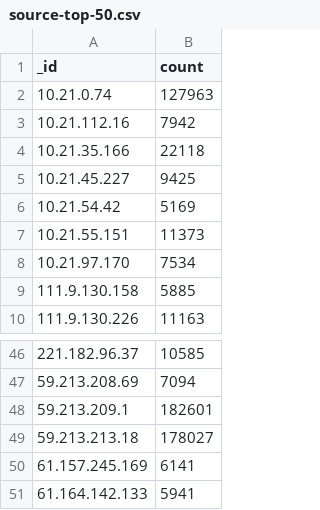
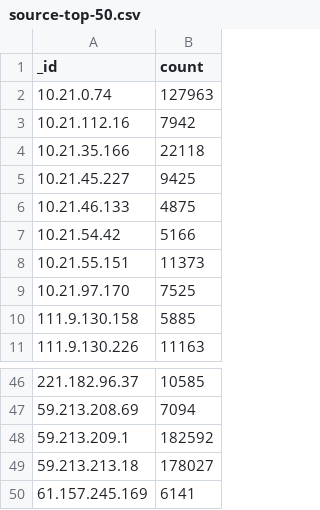
Before and after one commit to llzxo/sysloganalyst, a CSV file: source-top-50.csv, drawn as a sheet; only a part is shown, gaps mark what is left out; the shorter side is filled out with more unchanged rows; the diff covers the shown part only.

```diff
--- a/source-top-50.csv
+++ b/source-top-50.csv
@@ -5,5 +5,6 @@ _id,count
 10.21.45.227,9425
-10.21.54.42,5169
+10.21.46.133,4875
+10.21.54.42,5166
 10.21.55.151,11373
-10.21.97.170,7534
+10.21.97.170,7525
 111.9.130.158,5885
@@ -47,3 +47,3 @@ _id,count
 59.213.208.69,7094
-59.213.209.1,182601
+59.213.209.1,182592
 59.213.213.18,178027
```
Also changed, not shown: 1 removed row and 14 edited cells elsewhere in this file, destination-top-50.csv.
